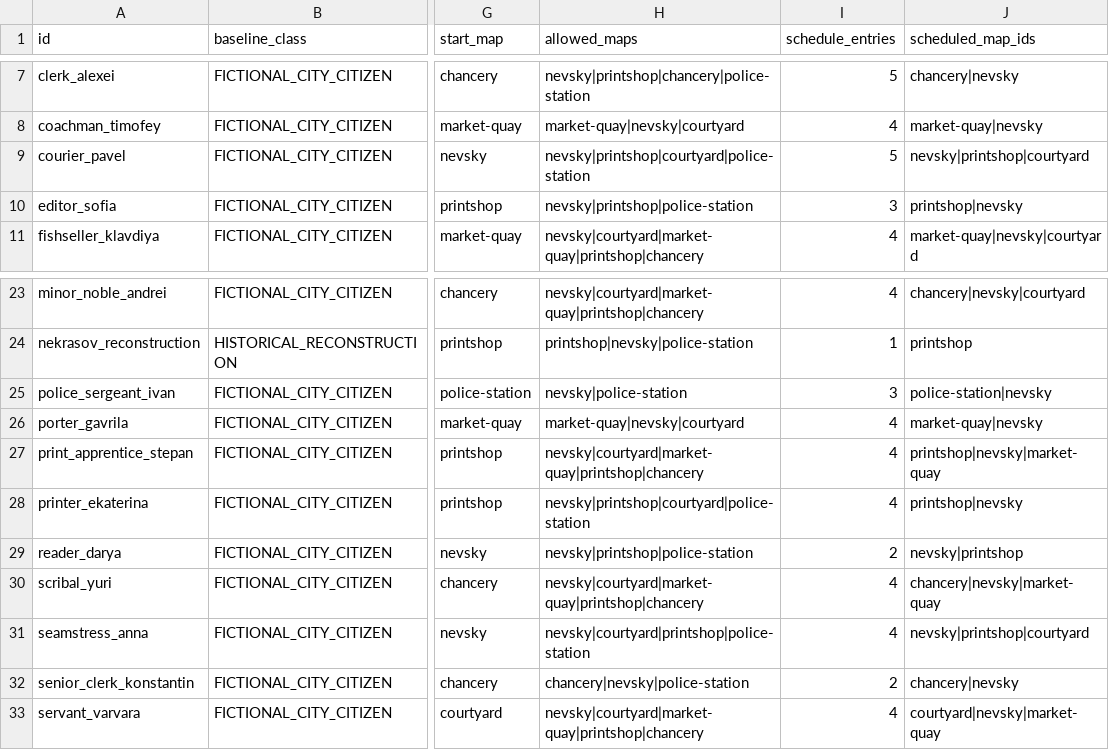
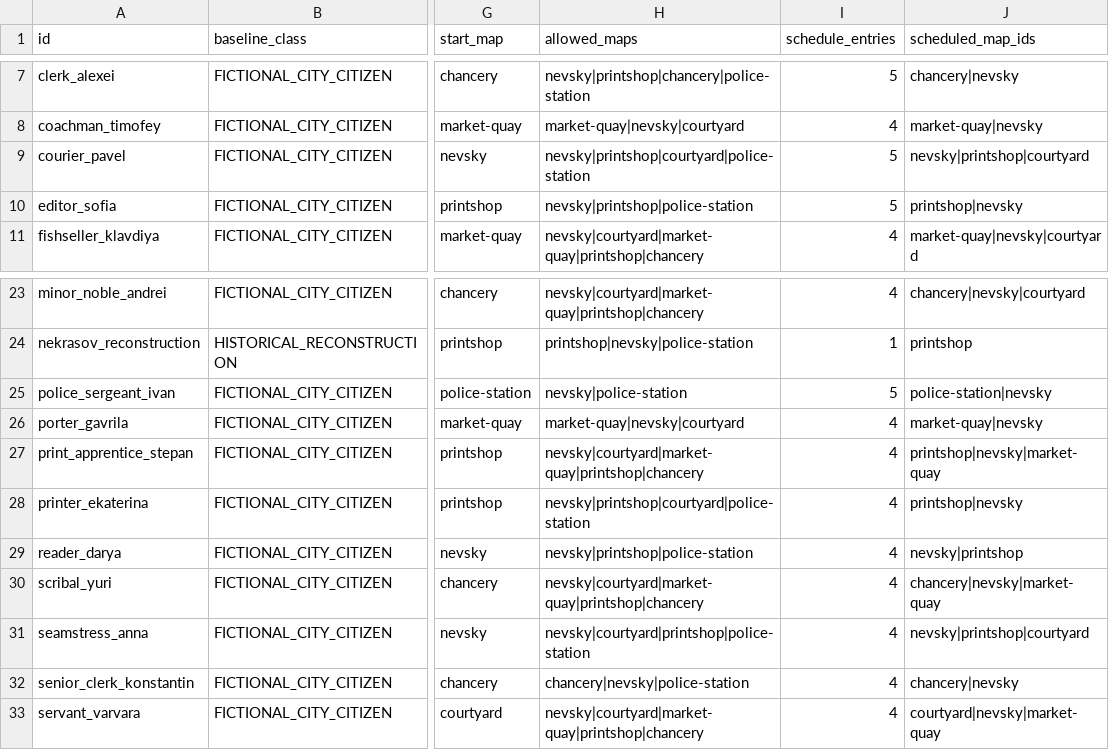
Before and after one commit to coshaman/historydigital, a CSV file: docs/v36/current-audit/NPC_ROSTER_AUDIT.csv, drawn as a sheet; only a part is shown, gaps mark what is left out; the diff names each change by its address in the sheet, - before the commit and + after, or states it on an @@ line.

```diff
--- a/docs/v36/current-audit/NPC_ROSTER_AUDIT.csv
+++ b/docs/v36/current-audit/NPC_ROSTER_AUDIT.csv
-I10 (schedule_entries): 3
+I10 (schedule_entries): 5
-I25 (schedule_entries): 3
+I25 (schedule_entries): 5
-I29 (schedule_entries): 2
+I29 (schedule_entries): 4
-I32 (schedule_entries): 2
+I32 (schedule_entries): 4
```
Also changed, not shown: 8 other files.
